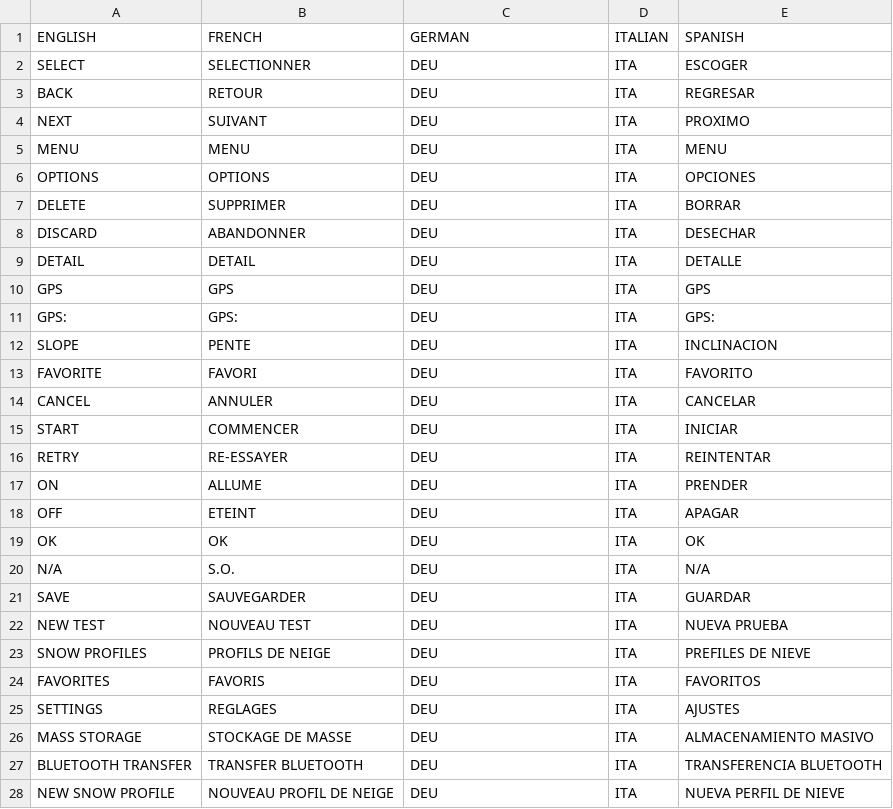
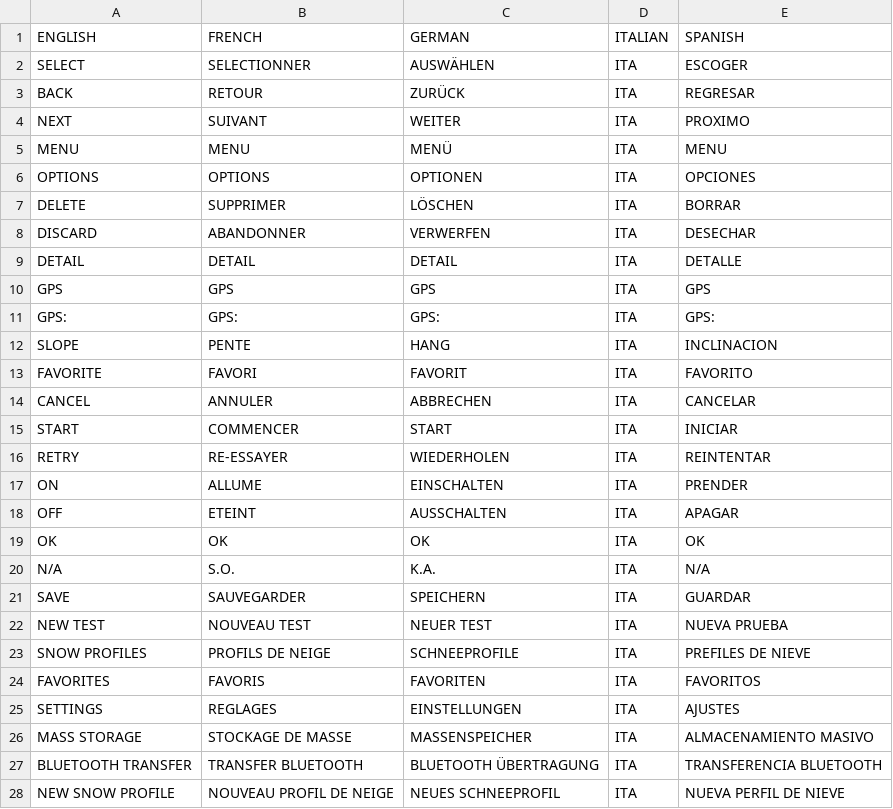
Before and after one commit to bigbrett/SP2_FIRMWARE_UTILS, a CSV file: input_files/language_support/SP2_STRINGS_V4.csv, drawn as a sheet; only a part is shown; the diff covers the shown part only.

```diff
--- a/input_files/language_support/SP2_STRINGS_V4.csv
+++ b/input_files/language_support/SP2_STRINGS_V4.csv
@@ -1,28 +1,28 @@
 ENGLISH,FRENCH,GERMAN,ITALIAN,SPANISH
-SELECT,SELECTIONNER,DEU,ITA,ESCOGER
-BACK,RETOUR,DEU,ITA,REGRESAR
-NEXT,SUIVANT,DEU,ITA,PROXIMO
-MENU,MENU,DEU,ITA,MENU
-OPTIONS,OPTIONS,DEU,ITA,OPCIONES
-DELETE,SUPPRIMER,DEU,ITA,BORRAR
-DISCARD,ABANDONNER,DEU,ITA,DESECHAR
-DETAIL,DETAIL,DEU,ITA,DETALLE
-GPS,GPS,DEU,ITA,GPS
-GPS:,GPS:,DEU,ITA,GPS:
-SLOPE,PENTE,DEU,ITA,INCLINACION
-FAVORITE,FAVORI,DEU,ITA,FAVORITO
-CANCEL,ANNULER,DEU,ITA,CANCELAR
-START,COMMENCER,DEU,ITA,INICIAR
-RETRY,RE-ESSAYER,DEU,ITA,REINTENTAR
-ON,ALLUME,DEU,ITA,PRENDER
-OFF,ETEINT,DEU,ITA,APAGAR
-OK,OK,DEU,ITA,OK
-N/A,S.O.,DEU,ITA,N/A
-SAVE,SAUVEGARDER,DEU,ITA,GUARDAR
-NEW TEST,NOUVEAU TEST,DEU,ITA,NUEVA PRUEBA
-SNOW PROFILES,PROFILS DE NEIGE,DEU,ITA,PREFILES DE NIEVE
-FAVORITES,FAVORIS,DEU,ITA,FAVORITOS
-SETTINGS,REGLAGES,DEU,ITA,AJUSTES
-MASS STORAGE,STOCKAGE DE MASSE,DEU,ITA,ALMACENAMIENTO MASIVO
-BLUETOOTH TRANSFER,TRANSFER BLUETOOTH,DEU,ITA,TRANSFERENCIA BLUETOOTH
-NEW SNOW PROFILE,NOUVEAU PROFIL DE NEIGE,DEU,ITA,NUEVA PERFIL DE NIEVE
+SELECT,SELECTIONNER,AUSWÄHLEN,ITA,ESCOGER
+BACK,RETOUR,ZURÜCK,ITA,REGRESAR
+NEXT,SUIVANT,WEITER,ITA,PROXIMO
+MENU,MENU,MENÜ,ITA,MENU
+OPTIONS,OPTIONS,OPTIONEN,ITA,OPCIONES
+DELETE,SUPPRIMER,LÖSCHEN,ITA,BORRAR
+DISCARD,ABANDONNER,VERWERFEN,ITA,DESECHAR
+DETAIL,DETAIL,DETAIL,ITA,DETALLE
+GPS,GPS,GPS,ITA,GPS
+GPS:,GPS:,GPS:,ITA,GPS:
+SLOPE,PENTE,HANG,ITA,INCLINACION
+FAVORITE,FAVORI,FAVORIT,ITA,FAVORITO
+CANCEL,ANNULER,ABBRECHEN,ITA,CANCELAR
+START,COMMENCER,START,ITA,INICIAR
+RETRY,RE-ESSAYER,WIEDERHOLEN,ITA,REINTENTAR
+ON,ALLUME,EINSCHALTEN,ITA,PRENDER
+OFF,ETEINT,AUSSCHALTEN,ITA,APAGAR
+OK,OK,OK,ITA,OK
+N/A,S.O.,K.A.,ITA,N/A
+SAVE,SAUVEGARDER,SPEICHERN,ITA,GUARDAR
+NEW TEST,NOUVEAU TEST,NEUER TEST,ITA,NUEVA PRUEBA
+SNOW PROFILES,PROFILS DE NEIGE,SCHNEEPROFILE,ITA,PREFILES DE NIEVE
+FAVORITES,FAVORIS,FAVORITEN,ITA,FAVORITOS
+SETTINGS,REGLAGES,EINSTELLUNGEN,ITA,AJUSTES
+MASS STORAGE,STOCKAGE DE MASSE,MASSENSPEICHER,ITA,ALMACENAMIENTO MASIVO
+BLUETOOTH TRANSFER,TRANSFER BLUETOOTH,BLUETOOTH ÜBERTRAGUNG,ITA,TRANSFERENCIA BLUETOOTH
+NEW SNOW PROFILE,NOUVEAU PROFIL DE NEIGE,NEUES SCHNEEPROFIL,ITA,NUEVA PERFIL DE NIEVE
```
Also changed, not shown: 109 edited cells elsewhere in this file, 1 other file.
